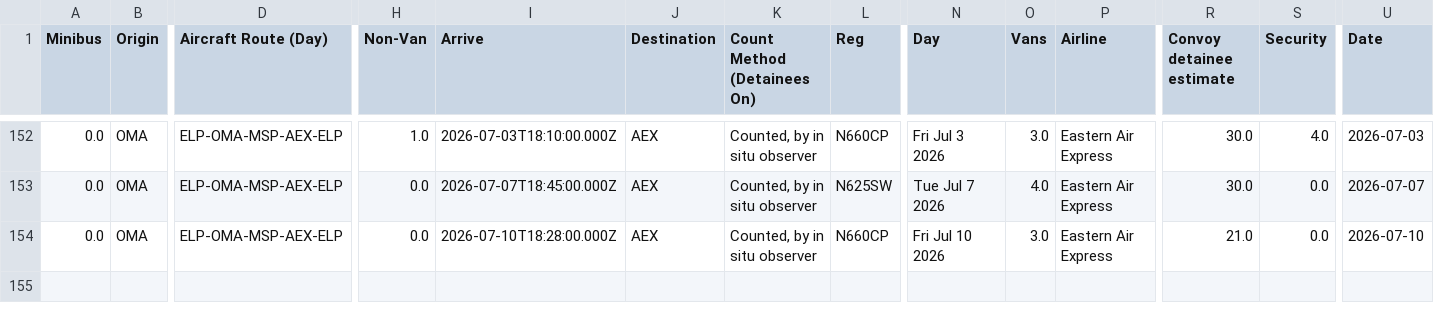
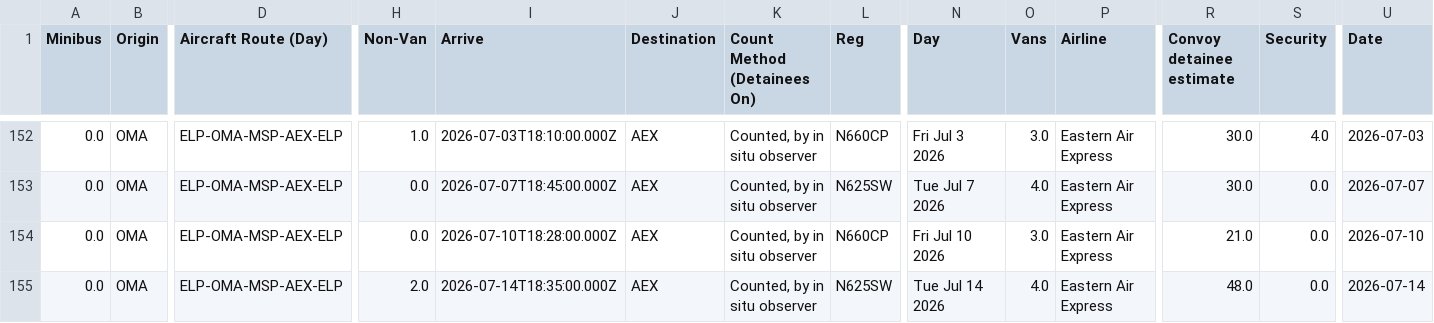
Before and after one commit to mbaynton/msp-ice-flights-shiny, a CSV file: msp-ice-flights.csv, drawn as a sheet; only a part is shown, gaps mark what is left out; rows hold the shown columns only; the diff names each change by its address in the sheet, - before the commit and + after, or states it on an @@ line.

```diff
--- a/msp-ice-flights.csv
+++ b/msp-ice-flights.csv
+row 155: 0.0 | OMA | ELP-OMA-MSP-AEX-ELP | 2.0 | 2026-07-14T18:35:00.000Z | AEX | Counted, by in situ observer | N625SW | Tue Jul 14 2026 | 4.0 | Eastern Air Express | 48.0 | 0.0 | 2026-07-14
```
